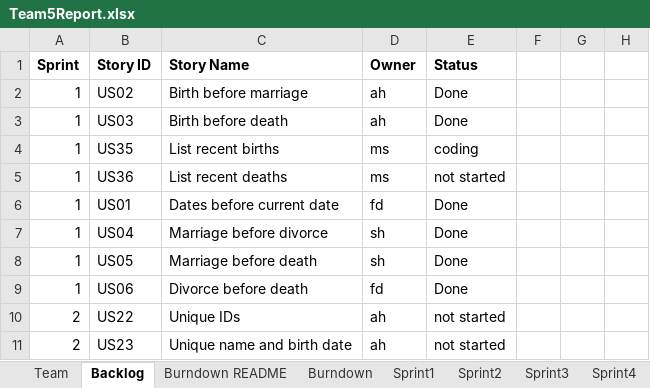
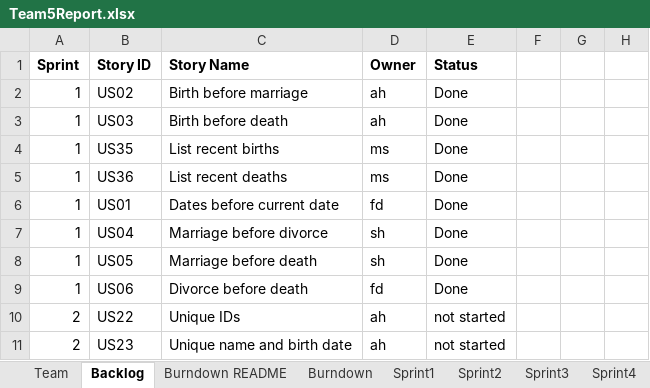
Before and after one commit to ahernan5/SSW555, an Excel workbook: Team5Report.xlsx, sheet Backlog, drawn as a sheet; only a part is shown; values as stored, in another font and other column widths than the file's, no borders; the diff names each change by its address in the sheet, - before the commit and + after, or states it on an @@ line.

```diff
--- a/Team5Report.xlsx (sheet Backlog)
+++ b/Team5Report.xlsx (sheet Backlog)
-E4 (Status): coding
+E4 (Status): Done
-E5 (Status): not started
+E5 (Status): Done
```
Also changed, not shown: sheet Sprint2, sheet Sprint1, sheet Burndown, charts or pictures.
